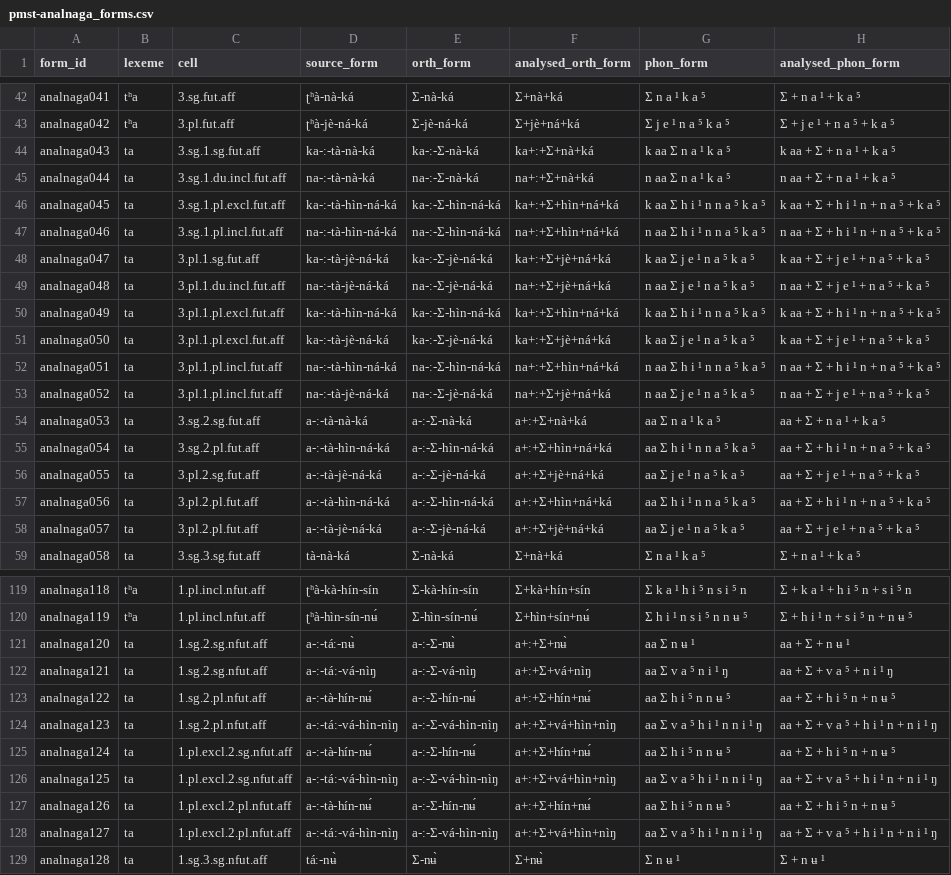
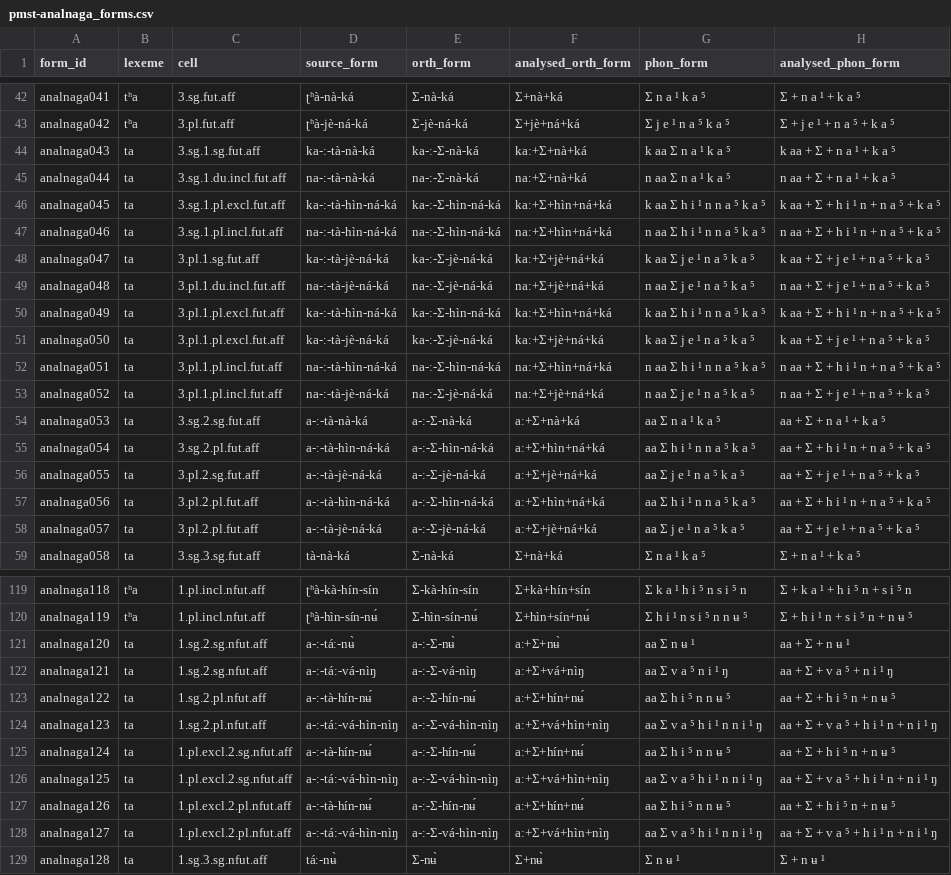
Before and after one commit to isw-unibe-ch/PMST-AnalNaga, a CSV file: pmst-analnaga_forms.csv, drawn as a sheet; only a part is shown, gaps mark what is left out; the diff covers the shown part only; the diff names each change by its address in the sheet, - before the commit and + after, or states it on an @@ line.

```diff
--- a/pmst-analnaga_forms.csv
+++ b/pmst-analnaga_forms.csv
-F44 (analysed_orth_form): ka+ː+Σ+nà+ká
+F44 (analysed_orth_form): kaː+Σ+nà+ká
-F45 (analysed_orth_form): na+ː+Σ+nà+ká
+F45 (analysed_orth_form): naː+Σ+nà+ká
-F46 (analysed_orth_form): ka+ː+Σ+hìn+ná+ká
+F46 (analysed_orth_form): kaː+Σ+hìn+ná+ká
-F47 (analysed_orth_form): na+ː+Σ+hìn+ná+ká
+F47 (analysed_orth_form): naː+Σ+hìn+ná+ká
-F48 (analysed_orth_form): ka+ː+Σ+jè+ná+ká
+F48 (analysed_orth_form): kaː+Σ+jè+ná+ká
-F49 (analysed_orth_form): na+ː+Σ+jè+ná+ká
+F49 (analysed_orth_form): naː+Σ+jè+ná+ká
-F50 (analysed_orth_form): ka+ː+Σ+hìn+ná+ká
+F50 (analysed_orth_form): kaː+Σ+hìn+ná+ká
-F51 (analysed_orth_form): ka+ː+Σ+jè+ná+ká
+F51 (analysed_orth_form): kaː+Σ+jè+ná+ká
-F52 (analysed_orth_form): na+ː+Σ+hìn+ná+ká
+F52 (analysed_orth_form): naː+Σ+hìn+ná+ká
-F53 (analysed_orth_form): na+ː+Σ+jè+ná+ká
+F53 (analysed_orth_form): naː+Σ+jè+ná+ká
-F54 (analysed_orth_form): a+ː+Σ+nà+ká
+F54 (analysed_orth_form): aː+Σ+nà+ká
-F55 (analysed_orth_form): a+ː+Σ+hìn+ná+ká
+F55 (analysed_orth_form): aː+Σ+hìn+ná+ká
-F56 (analysed_orth_form): a+ː+Σ+jè+ná+ká
+F56 (analysed_orth_form): aː+Σ+jè+ná+ká
-F57 (analysed_orth_form): a+ː+Σ+hìn+ná+ká
+F57 (analysed_orth_form): aː+Σ+hìn+ná+ká
-F58 (analysed_orth_form): a+ː+Σ+jè+ná+ká
+F58 (analysed_orth_form): aː+Σ+jè+ná+ká
-F121 (analysed_orth_form): a+ː+Σ+nʉ̀
+F121 (analysed_orth_form): aː+Σ+nʉ̀
-F122 (analysed_orth_form): a+ː+Σ+vá+nìŋ
+F122 (analysed_orth_form): aː+Σ+vá+nìŋ
-F123 (analysed_orth_form): a+ː+Σ+hín+nʉ́
+F123 (analysed_orth_form): aː+Σ+hín+nʉ́
-F124 (analysed_orth_form): a+ː+Σ+vá+hìn+nìŋ
+F124 (analysed_orth_form): aː+Σ+vá+hìn+nìŋ
-F125 (analysed_orth_form): a+ː+Σ+hín+nʉ́
+F125 (analysed_orth_form): aː+Σ+hín+nʉ́
-F126 (analysed_orth_form): a+ː+Σ+vá+hìn+nìŋ
+F126 (analysed_orth_form): aː+Σ+vá+hìn+nìŋ
-F127 (analysed_orth_form): a+ː+Σ+hín+nʉ́
+F127 (analysed_orth_form): aː+Σ+hín+nʉ́
-F128 (analysed_orth_form): a+ː+Σ+vá+hìn+nìŋ
+F128 (analysed_orth_form): aː+Σ+vá+hìn+nìŋ
```
Also changed, not shown: 114 edited cells elsewhere in this file, 4 other files.
